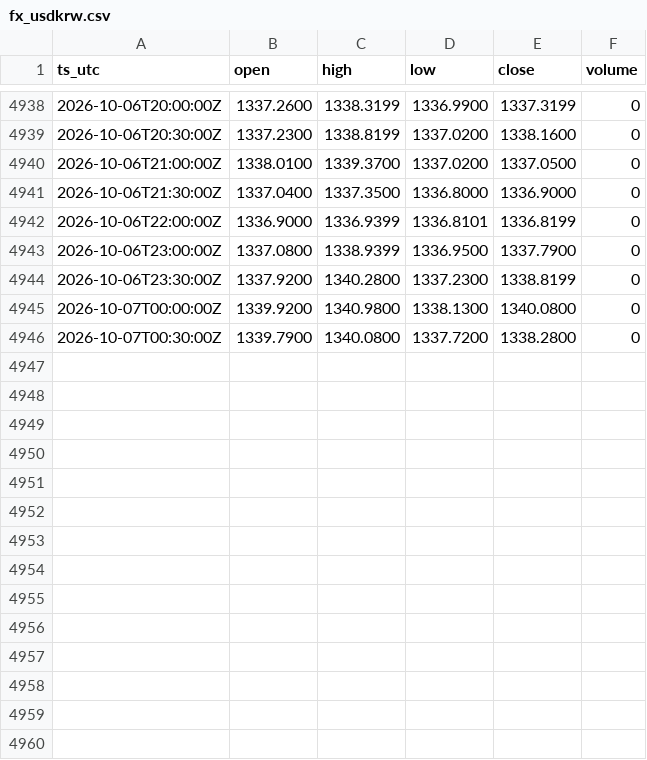
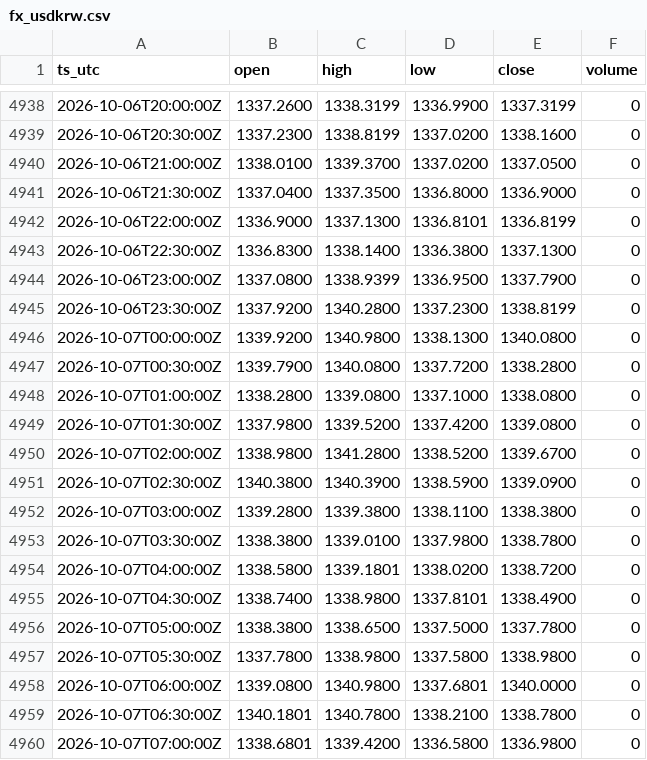
Before and after one commit to OntologyForCapital/skhynix-adr-parity, a CSV file: data/fx_usdkrw.csv, drawn as a sheet; only a part is shown, gaps mark what is left out; the diff covers the shown part only.

```diff
--- a/data/fx_usdkrw.csv
+++ b/data/fx_usdkrw.csv
@@ -4941,3 +4941,4 @@ ts_utc,open,high,low,close,volume
 2026-10-06T21:30:00Z,1337.0400,1337.3500,1336.8000,1336.9000,0
-2026-10-06T22:00:00Z,1336.9000,1336.9399,1336.8101,1336.8199,0
+2026-10-06T22:00:00Z,1336.9000,1337.1300,1336.8101,1336.8199,0
+2026-10-06T22:30:00Z,1336.8300,1338.1400,1336.3800,1337.1300,0
 2026-10-06T23:00:00Z,1337.0800,1338.9399,1336.9500,1337.7900,0
@@ -4946 +4947,14 @@ ts_utc,open,high,low,close,volume
 2026-10-07T00:30:00Z,1339.7900,1340.0800,1337.7200,1338.2800,0
+2026-10-07T01:00:00Z,1338.2800,1339.0800,1337.1000,1338.0800,0
+2026-10-07T01:30:00Z,1337.9800,1339.5200,1337.4200,1339.0800,0
+2026-10-07T02:00:00Z,1338.9800,1341.2800,1338.5200,1339.6700,0
+2026-10-07T02:30:00Z,1340.3800,1340.3900,1338.5900,1339.0900,0
+2026-10-07T03:00:00Z,1339.2800,1339.3800,1338.1100,1338.3800,0
+2026-10-07T03:30:00Z,1338.3800,1339.0100,1337.9800,1338.7800,0
+2026-10-07T04:00:00Z,1338.5800,1339.1801,1338.0200,1338.7200,0
+2026-10-07T04:30:00Z,1338.7400,1338.9800,1337.8101,1338.4900,0
+2026-10-07T05:00:00Z,1338.3800,1338.6500,1337.5000,1337.7800,0
+2026-10-07T05:30:00Z,1337.7800,1338.9800,1337.5800,1338.9800,0
+2026-10-07T06:00:00Z,1339.0800,1340.9800,1337.6801,1340.0000,0
+2026-10-07T06:30:00Z,1340.1801,1340.7800,1338.2100,1338.7800,0
+2026-10-07T07:00:00Z,1338.6801,1339.4200,1336.5800,1336.9800,0
```
Also changed, not shown: 12 added rows elsewhere in this file, data/kr_000660.csv, data/us_skhy.csv.
